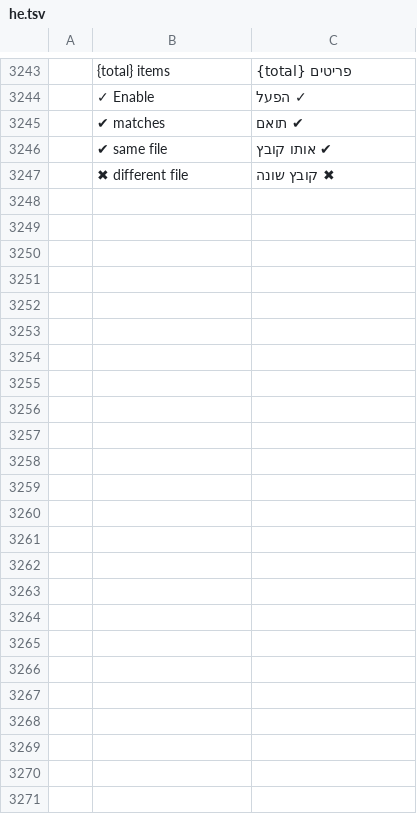
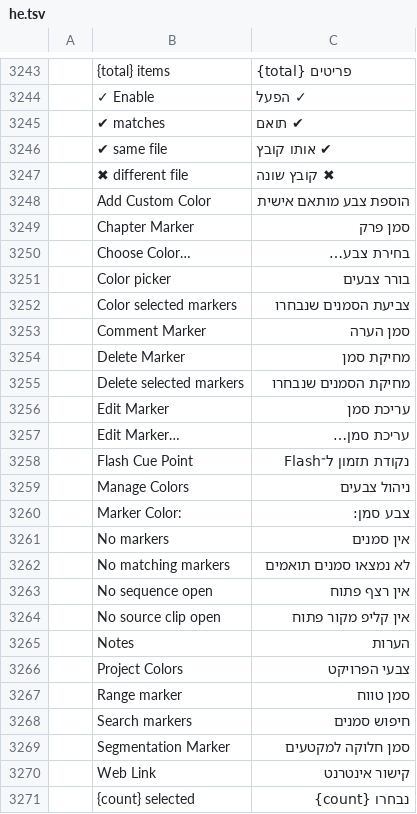
Before and after one commit to storytold/filmcraft, a TSV file: crates/ui-egui/src/i18n/he.tsv, drawn as a sheet; only a part is shown, gaps mark what is left out.

Commit message:
i18n(he): translate 24 source-matched FilmCraft marker controls

```diff
--- a/crates/ui-egui/src/i18n/he.tsv
+++ b/crates/ui-egui/src/i18n/he.tsv
@@ -3247 +3247,25 @@
 	✖ different file	✖ קובץ שונה
+	Add Custom Color	הוספת צבע מותאם אישית
+	Chapter Marker	סמן פרק
+	Choose Color…	בחירת צבע…
+	Color picker	בורר צבעים
+	Color selected markers	צביעת הסמנים שנבחרו
+	Comment Marker	סמן הערה
+	Delete Marker	מחיקת סמן
+	Delete selected markers	מחיקת הסמנים שנבחרו
+	Edit Marker	עריכת סמן
+	Edit Marker…	עריכת סמן…
+	Flash Cue Point	נקודת תזמון ל־Flash
+	Manage Colors	ניהול צבעים
+	Marker Color:	צבע סמן:
+	No markers	אין סמנים
+	No matching markers	לא נמצאו סמנים תואמים
+	No sequence open	אין רצף פתוח
+	No source clip open	אין קליפ מקור פתוח
+	Notes	הערות
+	Project Colors	צבעי הפרויקט
+	Range marker	סמן טווח
+	Search markers	חיפוש סמנים
+	Segmentation Marker	סמן חלוקה למקטעים
+	Web Link	קישור אינטרנט
+	{count} selected	נבחרו {count}
```
